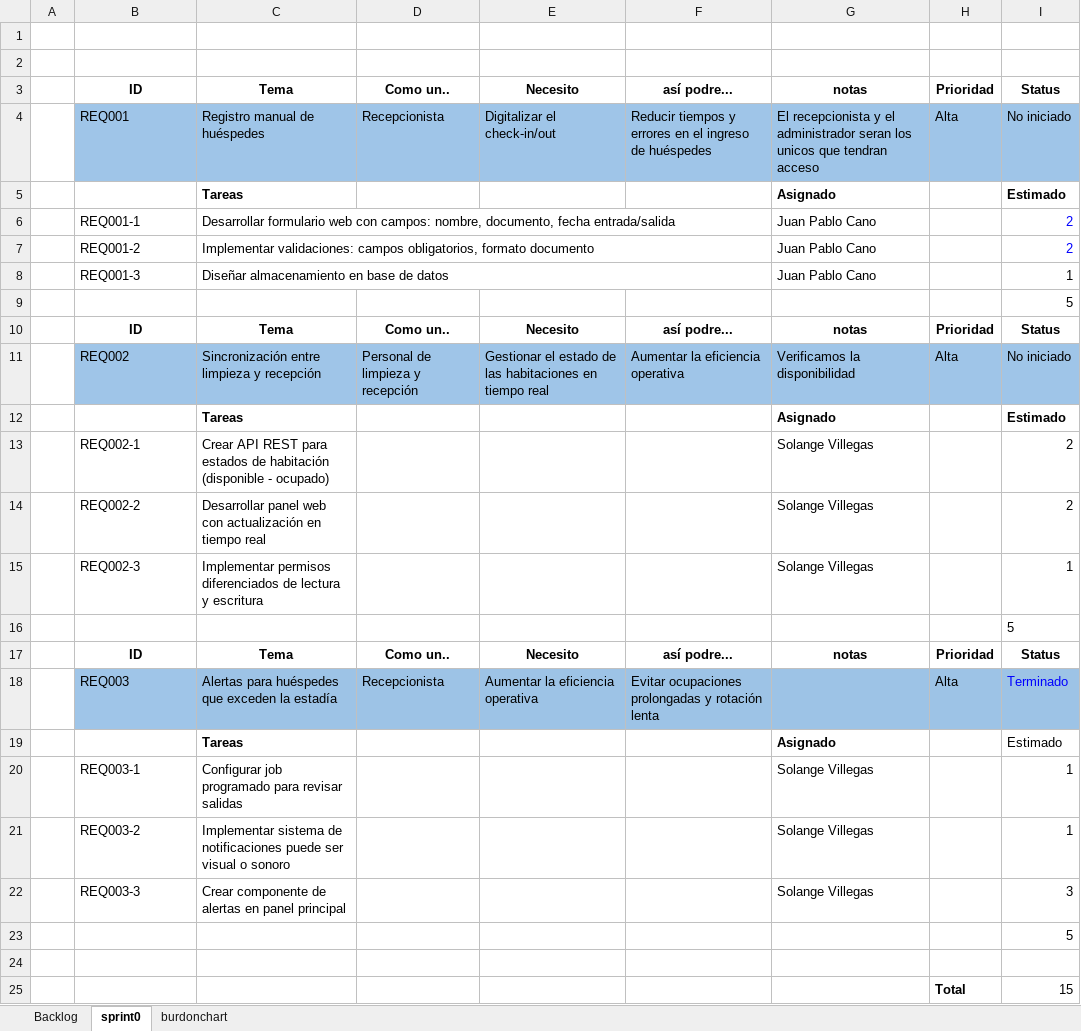
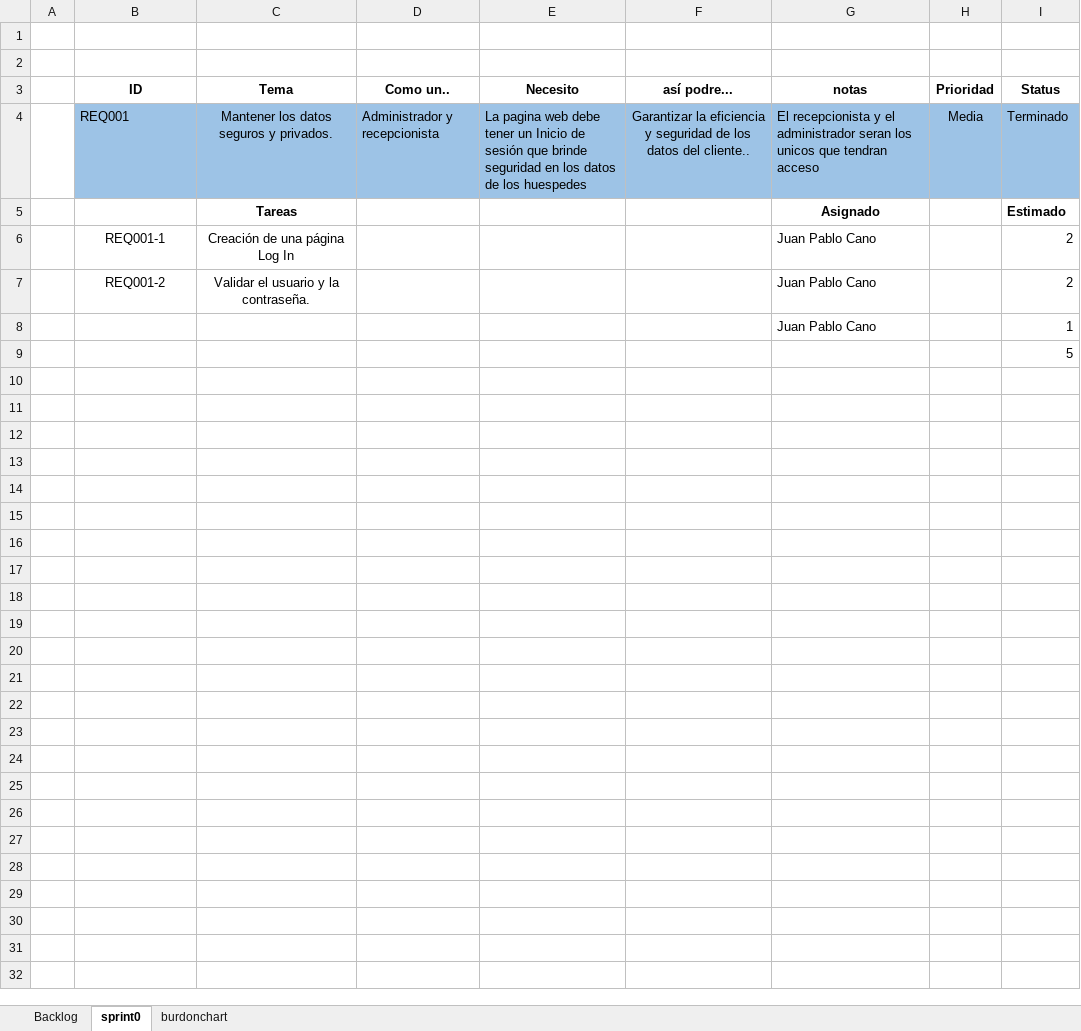
Before and after one commit to JpiCano/CanoJuan_20967_G4_METSW, an Excel workbook: DOCUMENTACIÓN/PREGAME/1. ELICITACIÓN/1.6 Backlog/GN4_Backlog_VNo1.0.xlsx, sheet sprint0, drawn as a sheet; values as stored, in another font and other column widths than the file's, no borders; removed rows and columns are numbered as before the commit, all else as after; the diff names each change by its address in the sheet, - before the commit and + after, or states it on an @@ line.

```diff
--- a/DOCUMENTACIÓN/PREGAME/1. ELICITACIÓN/1.6 Backlog/GN4_Backlog_VNo1.0.xlsx (sheet sprint0)
+++ b/DOCUMENTACIÓN/PREGAME/1. ELICITACIÓN/1.6 Backlog/GN4_Backlog_VNo1.0.xlsx (sheet sprint0)
-row 4:  | REQ001 | Registro manual de huéspedes | Recepcionista | Digitalizar el check-in/out | Reducir tiempos y errores en el ingreso de huéspedes | El recepcionista y el administrador seran los unicos que tendran acceso | Alta | No iniciado
+row 4:  | REQ001 | Mantener los datos seguros y privados. | Administrador y recepcionista | La pagina web debe tener un Inicio de sesión que brinde seguridad en los datos de los huespedes | Garantizar la eficiencia y seguridad de los datos del cliente.. | El recepcionista y el administrador seran los unicos que tendran acceso | Media | Terminado
-C5 alignment: left
+C5 alignment: center
-G5 alignment: left
+G5 alignment: center
-B6:C7 alignment: left
+B6:C7 alignment: center
-C6 (Tema): Desarrollar formulario web con campos: nombre, documento, fecha entrada/salida
+C6 (Tema): Creación de una página Log In
-C6:F6 merged
-I6:I7 text colour: #0000FF
+I6:I7 text colour: black
-C7 (Tema): Implementar validaciones: campos obligatorios, formato documento
+C7 (Tema): Validar el usuario y la contraseña.
-C7:F7 merged
-B8 (ID): REQ001-3
+B8 (ID): (empty)
-C8 (Tema): Diseñar almacenamiento en base de datos
+C8 (Tema): (empty)
-C8:F8 merged
-row 10:  | ID | Tema | Como un.. | Necesito | así podre... | notas | Prioridad | Status
-row 11:  | REQ002 | Sincronización entre limpieza y recepción | Personal de limpieza y recepción | Gestionar el estado de las habitaciones en tiempo real | Aumentar la eficiencia operativa | Verificamos la disponibilidad | Alta | No iniciado
-row 12:  |  | Tareas |  |  |  | Asignado |  | Estimado
-row 13:  | REQ002-1 | Crear API REST para estados de habitación (disponible - ocupado) |  |  |  | Solange Villegas |  | 2
-row 14:  | REQ002-2 | Desarrollar panel web con actualización en tiempo real |  |  |  | Solange Villegas |  | 2
-row 15:  | REQ002-3 | Implementar permisos diferenciados de lectura y escritura |  |  |  | Solange Villegas |  | 1
-row 16:  |  |  |  |  |  |  |  | 5
-row 17:  | ID | Tema | Como un.. | Necesito | así podre... | notas | Prioridad | Status
-row 18:  | REQ003 | Alertas para huéspedes que exceden la estadía | Recepcionista | Aumentar la eficiencia operativa | Evitar ocupaciones prolongadas y rotación lenta |  | Alta | Terminado
-row 19:  |  | Tareas |  |  |  | Asignado |  | Estimado
-row 20:  | REQ003-1 | Configurar job programado para revisar salidas |  |  |  | Solange Villegas |  | 1
-row 21:  | REQ003-2 | Implementar sistema de notificaciones puede ser visual o sonoro |  |  |  | Solange Villegas |  | 1
-row 22:  | REQ003-3 | Crear componente de alertas en panel principal |  |  |  | Solange Villegas |  | 3
-row 23:  |  |  |  |  |  |  |  | 5
-row 24: (empty)
-row 25:  |  |  |  |  |  |  | Total | 15
```
Also changed, not shown: sheet burdonchart, sheet Backlog, formulas that keep their value, charts or pictures.
